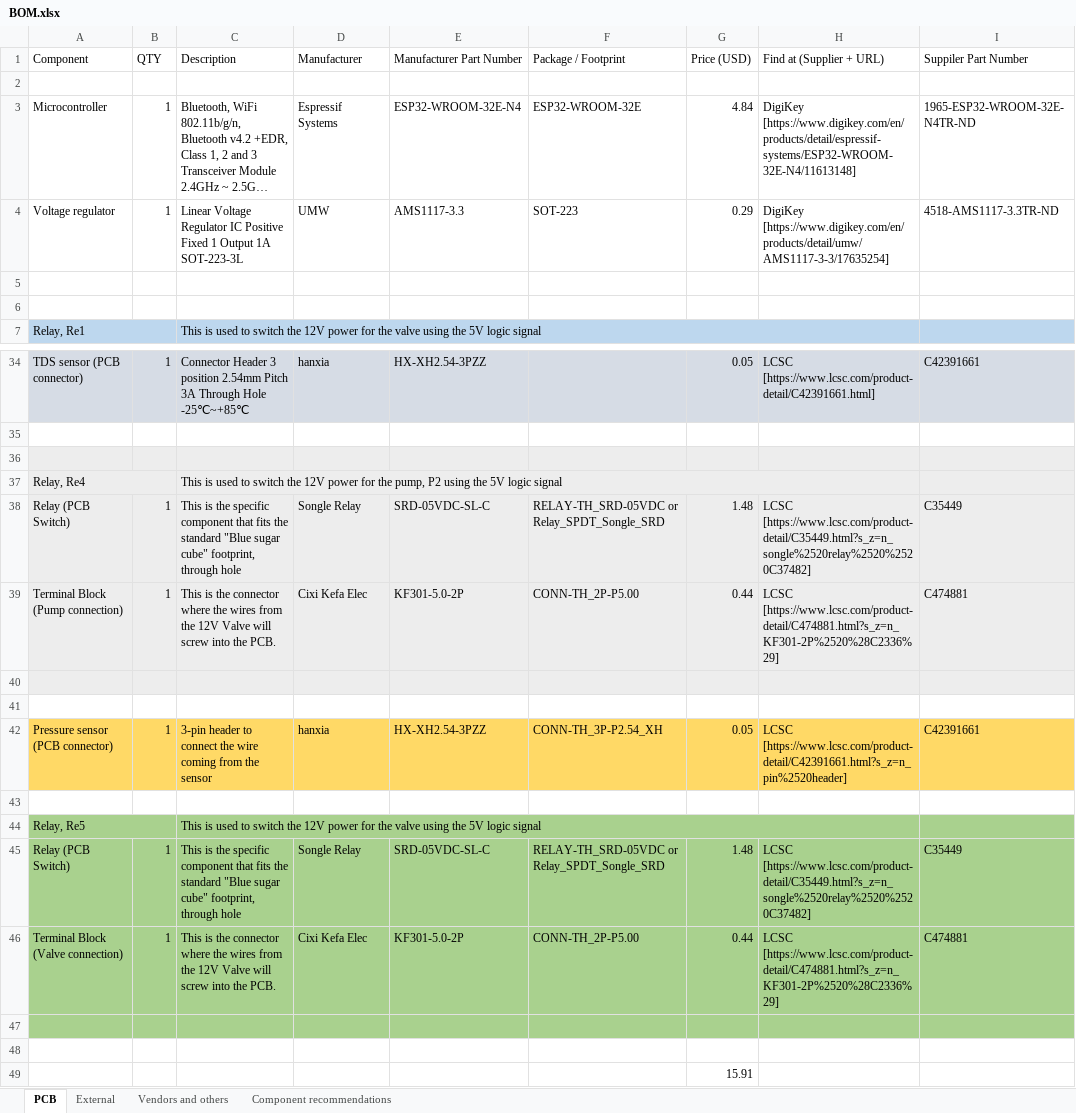
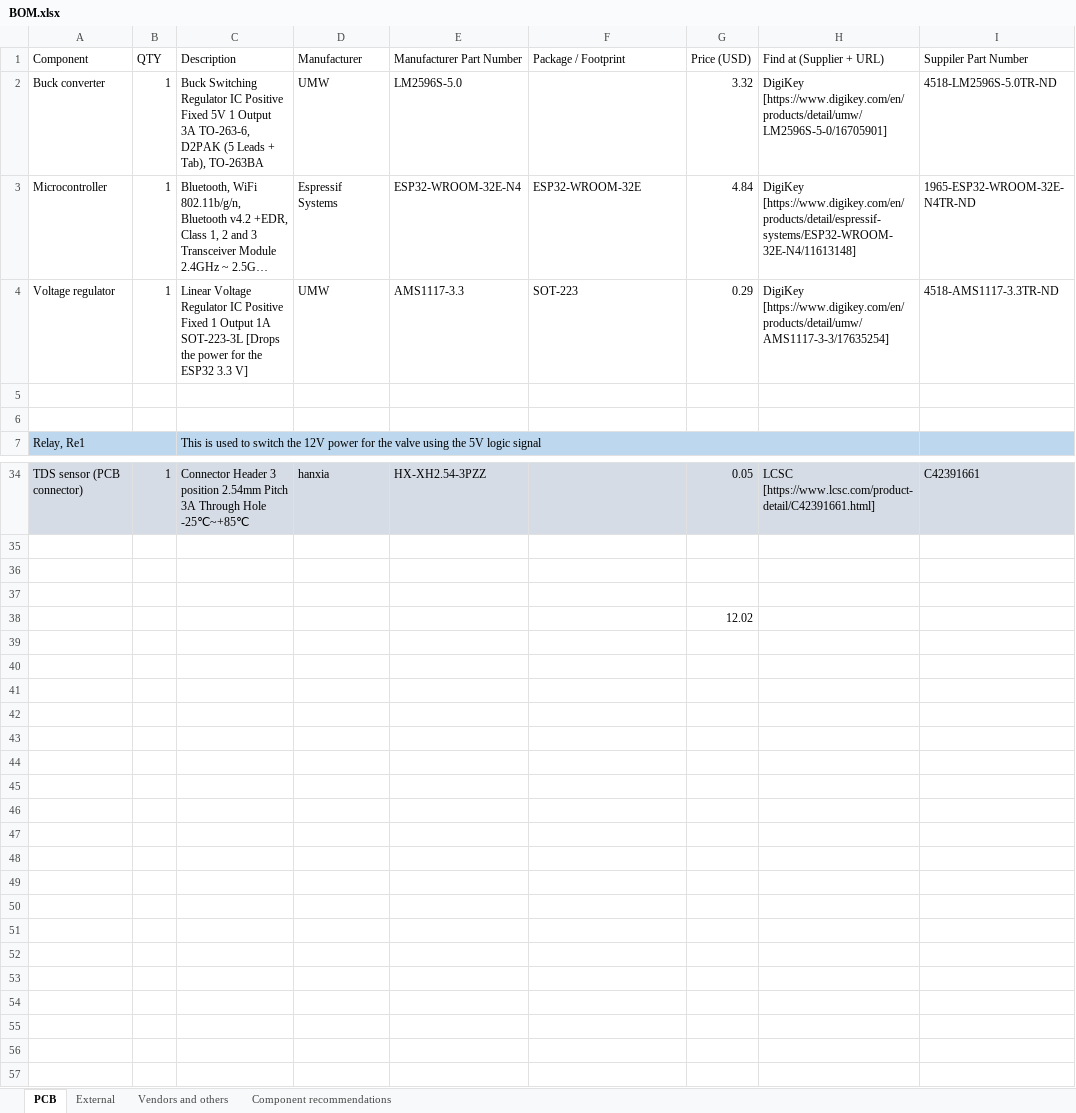
Before and after one commit to Morezey/COIL-Project-Portable-Water-Purification-and-Quality-Monitoring-System, an Excel workbook: hardware/BOM/BOM.xlsx, sheet PCB, drawn as a sheet; only a part is shown, gaps mark what is left out; long unchanged cells end in …; values as stored, in another font and other column widths than the file's, no borders; removed rows and columns are numbered as before the commit, all else as after; the diff names each change by its address in the sheet, - before the commit and + after, or states it on an @@ line.

```diff
--- a/hardware/BOM/BOM.xlsx (sheet PCB)
+++ b/hardware/BOM/BOM.xlsx (sheet PCB)
-row 2: (empty)
+row 2: Buck converter | 1 | Buck Switching Regulator IC Positive Fixed 5V 1 Output 3A TO-263-6, D2PAK (5 Leads + Tab), TO-263BA | UMW | LM2596S-5.0 |  | 3.32 | DigiKey [https://www.digikey.com/en/products/detail/umw/LM2596S-5-0/16705901] | 4518-LM2596S-5.0TR-ND
-C4 (Description): …1A SOT-223-3L
+C4 (Description): …1A SOT-223-3L [Drops the power for the ESP32 3.3 V]
-A36:I36 fill: #EDEDED
+A36:I36 fill: none
-row 37: Relay, Re4 |  | This is used to switch the 12V power for the pump, P2 using the 5V logic signal
-row 38: Relay (PCB Switch) | 1 | This is the specific component that fits the standard "Blue sugar cube" footprint, through hole | Songle Relay | SRD-05VDC-SL-C | RELAY-TH_SRD-05VDC or Relay_SPDT_Songle_SRD | 1.48 | LCSC [https://www.lcsc.com/product-detail/C35449.html?s_z=n_songle%2520relay%2520%2520C37482] | C35449
-row 39: Terminal Block (Pump connection) | 1 | This is the connector where the wires from the 12V Valve will screw into the PCB. | Cixi Kefa Elec | KF301-5.0-2P | CONN-TH_2P-P5.00 | 0.44 | LCSC [https://www.lcsc.com/product-detail/C474881.html?s_z=n_KF301-2P%2520%28C2336%29] | C474881
-A37:I37 fill: #EDEDED
+A37:I37 fill: none
-row 41: (empty)
-row 42: Pressure sensor (PCB connector) | 1 | 3-pin header to connect the wire coming from the sensor | hanxia | HX-XH2.54-3PZZ | CONN-TH_3P-P2.54_XH | 0.05 | LCSC [https://www.lcsc.com/product-detail/C42391661.html?s_z=n_pin%2520header] | C42391661
-row 43: (empty)
-row 44: Relay, Re5 |  | This is used to switch the 12V power for the valve using the 5V logic signal
-row 45: Relay (PCB Switch) | 1 | This is the specific component that fits the standard "Blue sugar cube" footprint, through hole | Songle Relay | SRD-05VDC-SL-C | RELAY-TH_SRD-05VDC or Relay_SPDT_Songle_SRD | 1.48 | LCSC [https://www.lcsc.com/product-detail/C35449.html?s_z=n_songle%2520relay%2520%2520C37482] | C35449
-row 46: Terminal Block (Valve connection) | 1 | This is the connector where the wires from the 12V Valve will screw into the PCB. | Cixi Kefa Elec | KF301-5.0-2P | CONN-TH_2P-P5.00 | 0.44 | LCSC [https://www.lcsc.com/product-detail/C474881.html?s_z=n_KF301-2P%2520%28C2336%29] | C474881
-row 47: (empty)
-row 48: (empty)
-G38 (Price (USD)): 15.91
+G38 (Price (USD)): 12.02
```
Also changed, not shown: sheet External, 1 other file.
